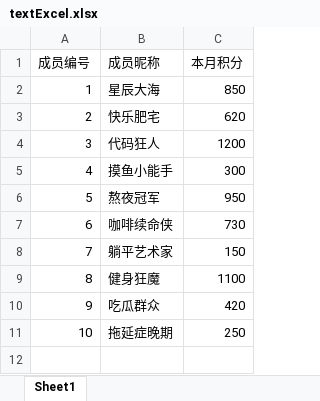
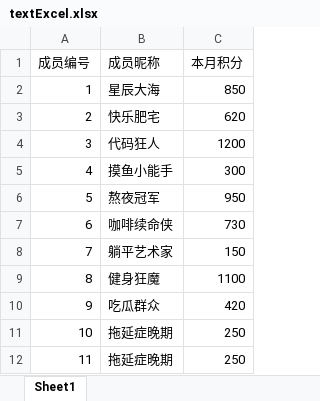
Before and after one commit to Hachiman-6/user_center_backend, an Excel workbook: src/main/resources/textExcel.xlsx, sheet Sheet1, drawn as a sheet; values as stored, in another font and other column widths than the file's, no borders; the diff names each change by its address in the sheet, - before the commit and + after, or states it on an @@ line.

```diff
--- a/src/main/resources/textExcel.xlsx (sheet Sheet1)
+++ b/src/main/resources/textExcel.xlsx (sheet Sheet1)
+row 12: 11 | 拖延症晚期 | 250
```
Also changed, not shown: 5 other files.
